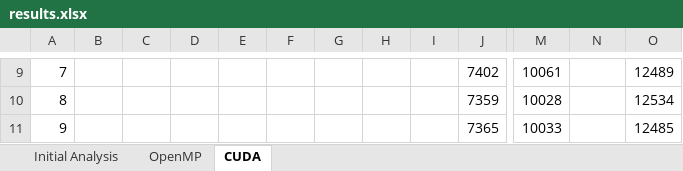
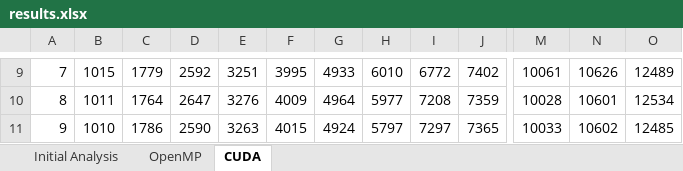
Before and after one commit to AdamBlane/Cps, an Excel workbook: coursework 2/code/results.xlsx, sheet CUDA, drawn as a sheet; only a part is shown, gaps mark what is left out; values as stored, in another font and other column widths than the file's, no borders; charts and pictures not drawn; the diff covers the shown part only; the diff names each change by its address in the sheet, - before the commit and + after, or states it on an @@ line.

```diff
--- a/coursework 2/code/results.xlsx (sheet CUDA)
+++ b/coursework 2/code/results.xlsx (sheet CUDA)
-B9: (empty)
+B9: 1015
-C9: (empty)
+C9: 1779
-D9: (empty)
+D9: 2592
-E9: (empty)
+E9: 3251
-F9: (empty)
+F9: 3995
-G9: (empty)
+G9: 4933
-H9: (empty)
+H9: 6010
-I9: (empty)
+I9: 6772
-N9: (empty)
+N9: 10626
-B10: (empty)
+B10: 1011
-C10: (empty)
+C10: 1764
-D10: (empty)
+D10: 2647
-E10: (empty)
+E10: 3276
-F10: (empty)
+F10: 4009
-G10: (empty)
+G10: 4964
-H10: (empty)
+H10: 5977
-I10: (empty)
+I10: 7208
-N10: (empty)
+N10: 10601
-B11: (empty)
+B11: 1010
-C11: (empty)
+C11: 1786
-D11: (empty)
+D11: 2590
-E11: (empty)
+E11: 3263
-F11: (empty)
+F11: 4015
-G11: (empty)
+G11: 4924
-H11: (empty)
+H11: 5797
-I11: (empty)
+I11: 7297
-N11: (empty)
+N11: 10602
```
Also changed, not shown: 2 added rows, 1 removed row, 72 edited cells and cell formats elsewhere in this sheet, sheet Initial Analysis, charts or pictures, 27 other files.
